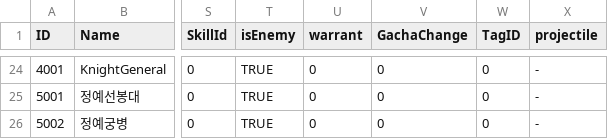
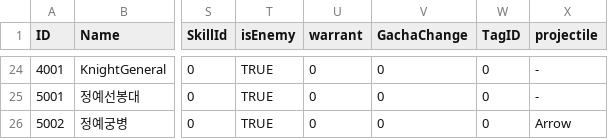
Before and after one commit to LAKAN966/Project_P, a CSV file: Assets/Resources/Data/UnitData.csv, drawn as a sheet; only a part is shown, gaps mark what is left out; the diff names each change by its address in the sheet, - before the commit and + after, or states it on an @@ line.

```diff
--- a/Assets/Resources/Data/UnitData.csv
+++ b/Assets/Resources/Data/UnitData.csv
-X26 (projectile): -
+X26 (projectile): Arrow
```
Also changed, not shown: Assets/Resources/Data/HeroSkillData.csv.
